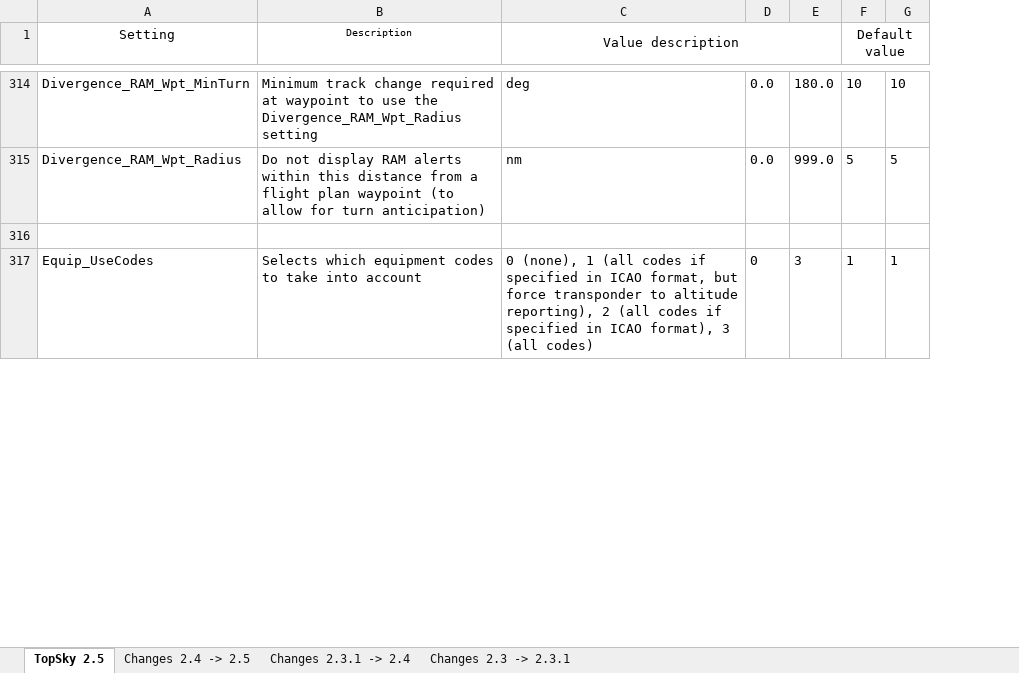
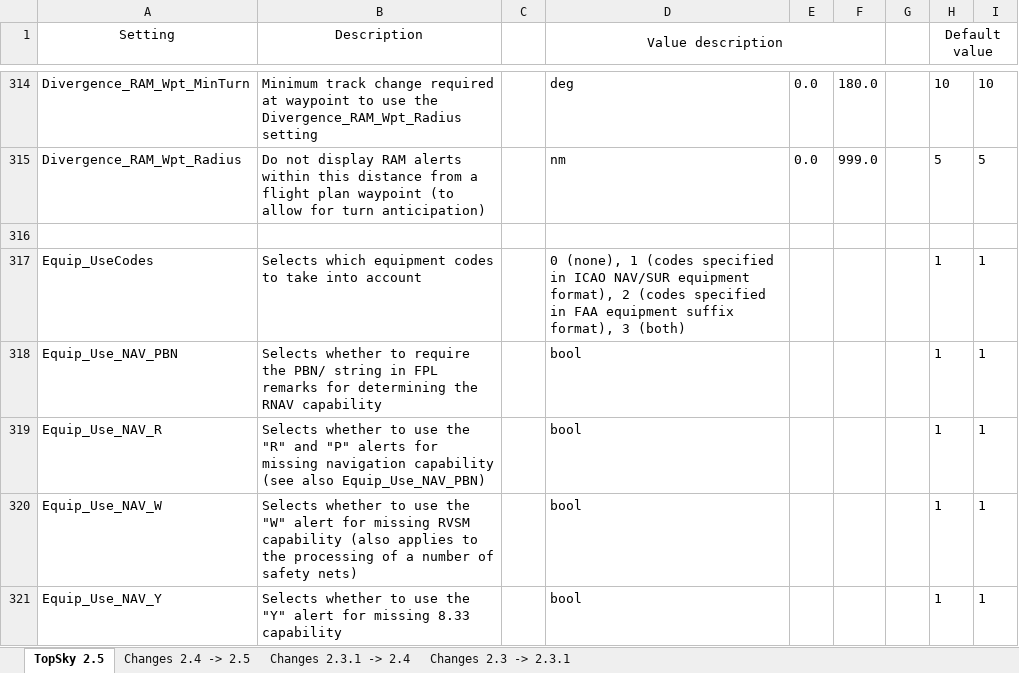
Before and after one commit to Vatsim-Scandinavia/ENOR-Sectorfile, an Excel workbook: Plugins/Manuals/Developer/TopSky_Developer_Guide_Settings.xlsx, sheet TopSky 2.5, drawn as a sheet; only a part is shown, gaps mark what is left out; values as stored, in another font and other column widths than the file's, no borders; conditional formats not drawn; addresses are those after the commit; the diff covers the shown part only; the diff names each change by its address in the sheet, - before the commit and + after, or states it on an @@ line.

```diff
--- a/Plugins/Manuals/Developer/TopSky_Developer_Guide_Settings.xlsx (sheet TopSky 2.5)
+++ b/Plugins/Manuals/Developer/TopSky_Developer_Guide_Settings.xlsx (sheet TopSky 2.5)
+column C, empty
+column G, empty
@@ B1 text size: larger @@
-D317 (Value description): …(none), 1 (all codes if specified in ICAO format, but force transponder to altitude reporting), 2 (all codes if specified in ICAO format), 3 (all codes)
+D317 (Value description): …(none), 1 (codes specified in ICAO NAV/SUR equipment format), 2 (codes specified in FAA equipment suffix format), 3 (both)
-E317: 0
+E317: (empty)
-F317: 3
+F317: (empty)
+row 318: Equip_Use_NAV_PBN | Selects whether to require the PBN/ string in FPL remarks for determining the RNAV capability |  | bool |  |  |  | 1 | 1
+row 319: Equip_Use_NAV_R | Selects whether to use the "R" and "P" alerts for missing navigation capability (see also Equip_Use_NAV_PBN) |  | bool |  |  |  | 1 | 1
+row 320: Equip_Use_NAV_W | Selects whether to use the "W" alert for missing RVSM capability (also applies to the processing of a number of safety nets) |  | bool |  |  |  | 1 | 1
+row 321: Equip_Use_NAV_Y | Selects whether to use the "Y" alert for missing 8.33 capability |  | bool |  |  |  | 1 | 1
```
Also changed, not shown: 33 added rows, 5 removed rows and 107 edited cells elsewhere in this sheet, sheet Changes 2.4 -> 2.5, 9 other files.
